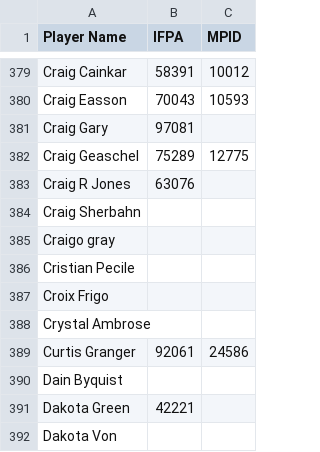
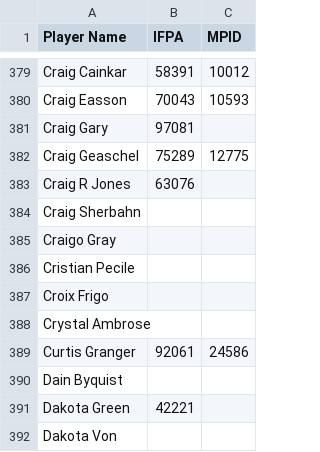
Before and after one commit to madcock/IPR, a CSV file: mnp-legacy-players.csv, drawn as a sheet; only a part is shown, gaps mark what is left out.

Commit message:
Update mnp-legacy-players.csv
Crago gray fix case

```diff
--- a/mnp-legacy-players.csv
+++ b/mnp-legacy-players.csv
@@ -384,3 +384,3 @@ Craig R Jones,63076,
 Craig Sherbahn,,
-Craigo gray,,
+Craigo Gray,,
 Cristian Pecile,,
```
